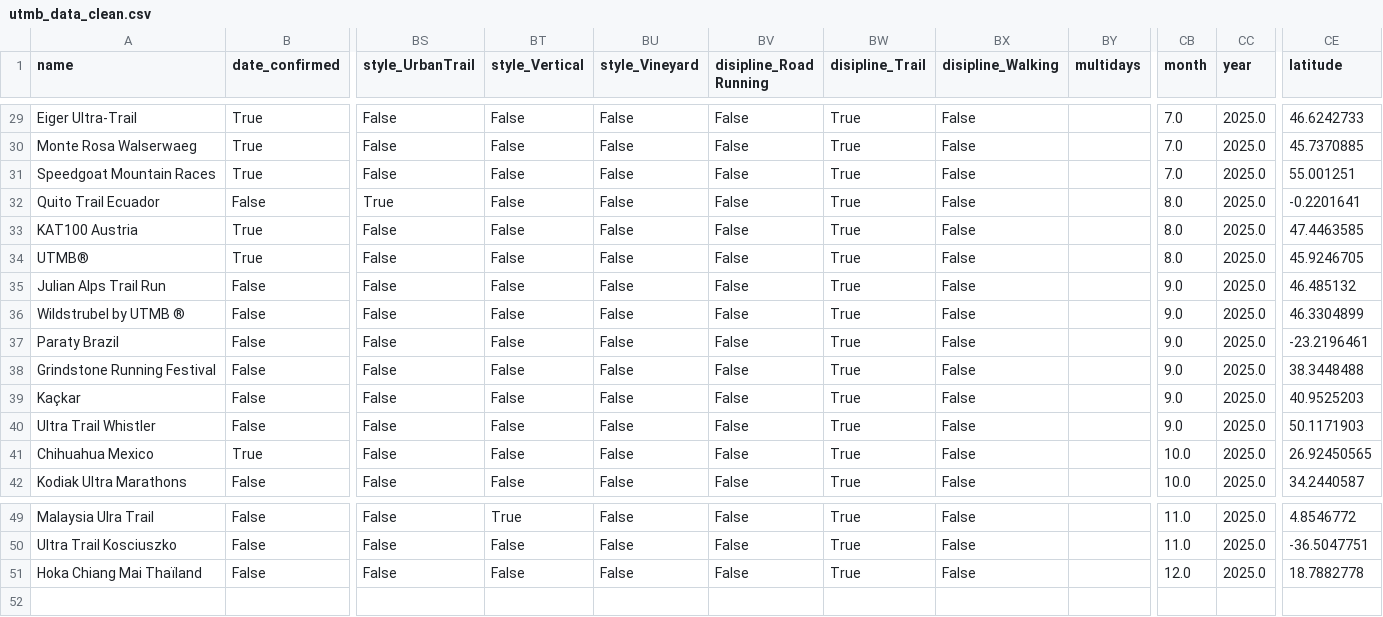
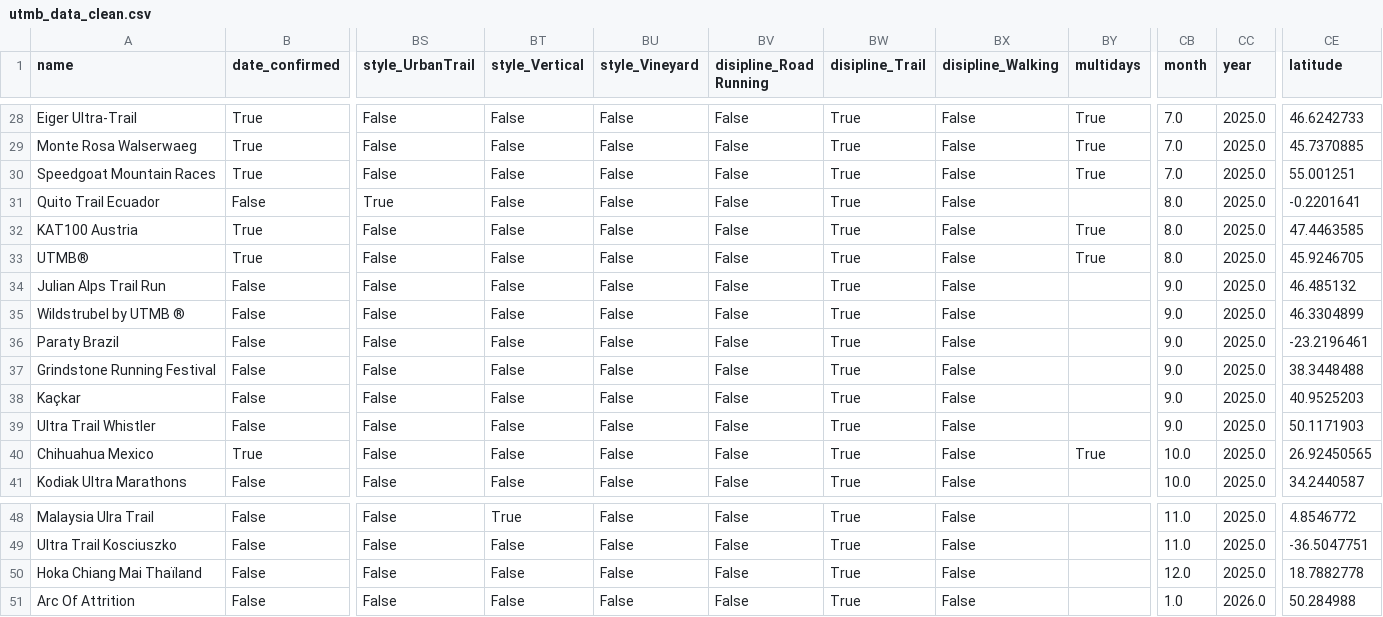
Before and after one commit to thibtd/DataEng_UTMB_pipeline, a CSV file: data/utmb_data_clean.csv, drawn as a sheet; only a part is shown, gaps mark what is left out; addresses are those after the commit; rows hold the shown columns only; the diff covers the shown part only; the diff names each change by its address in the sheet, - before the commit and + after, or states it on an @@ line.

```diff
--- a/data/utmb_data_clean.csv
+++ b/data/utmb_data_clean.csv
-BY28:BY30 (multidays): (empty)
+BY28:BY30 (multidays): True
-BY32:BY33 (multidays): (empty)
+BY32:BY33 (multidays): True
-BY40 (multidays): (empty)
+BY40 (multidays): True
+row 51: Arc Of Attrition | False | False | False | False | False | True | False |  | 1.0 | 2026.0 | 50.284988
```
Also changed, not shown: 1 removed row and 21 edited cells elsewhere in this file, 3 other files.
